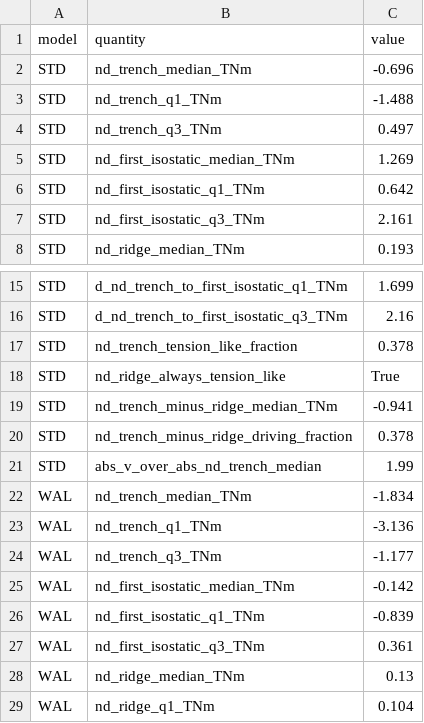
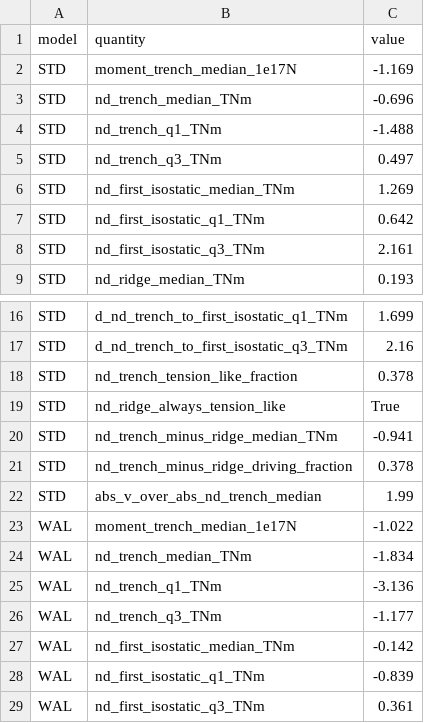
Before and after one commit to dansand/trench_pull_fluidity, a CSV file: tables/trench_resultants.csv, drawn as a sheet; only a part is shown, gaps mark what is left out; the shorter side is filled out with more unchanged rows; the diff names each change by its address in the sheet, - before the commit and + after, or states it on an @@ line.

Commit message:
fig_trench_resultants: bending moment back in panel (a)
Dan, 2026-09-25. Panel (a) is the trench itself, so it should carry all
three resultants acting there: the horizontal load N_D, the downward shear
load on the trench-side face -V, and the bending moment. M is in N rather
than N/m, so it gets its own right axis.

-M is plotted, not M: the extracted moment is negative at every step in
both runs (-0.67 to -1.77 x 1e17 N), so negating keeps the panel's
quantities positive and matches the -V convention already used there. The
sign is constant, so nothing is lost.

Band separation: free-scaled, the moment curves swept the whole panel and
tangled with the forces. The force curves now get headroom so they occupy
the lower ~62 % and the right axis is set so the moment occupies the top
~30 % — two readable bands rather than six crossing curves, computed from
the data so it survives a re-run.

Median M(x_T) -1.17 (STD) / -1.02 (WAL) x 1e17 N, added to the table.

```diff
--- a/tables/trench_resultants.csv
+++ b/tables/trench_resultants.csv
+row 2: STD | moment_trench_median_1e17N | -1.169
+row 23: WAL | moment_trench_median_1e17N | -1.022
```
Also changed, not shown: 3 other files.
